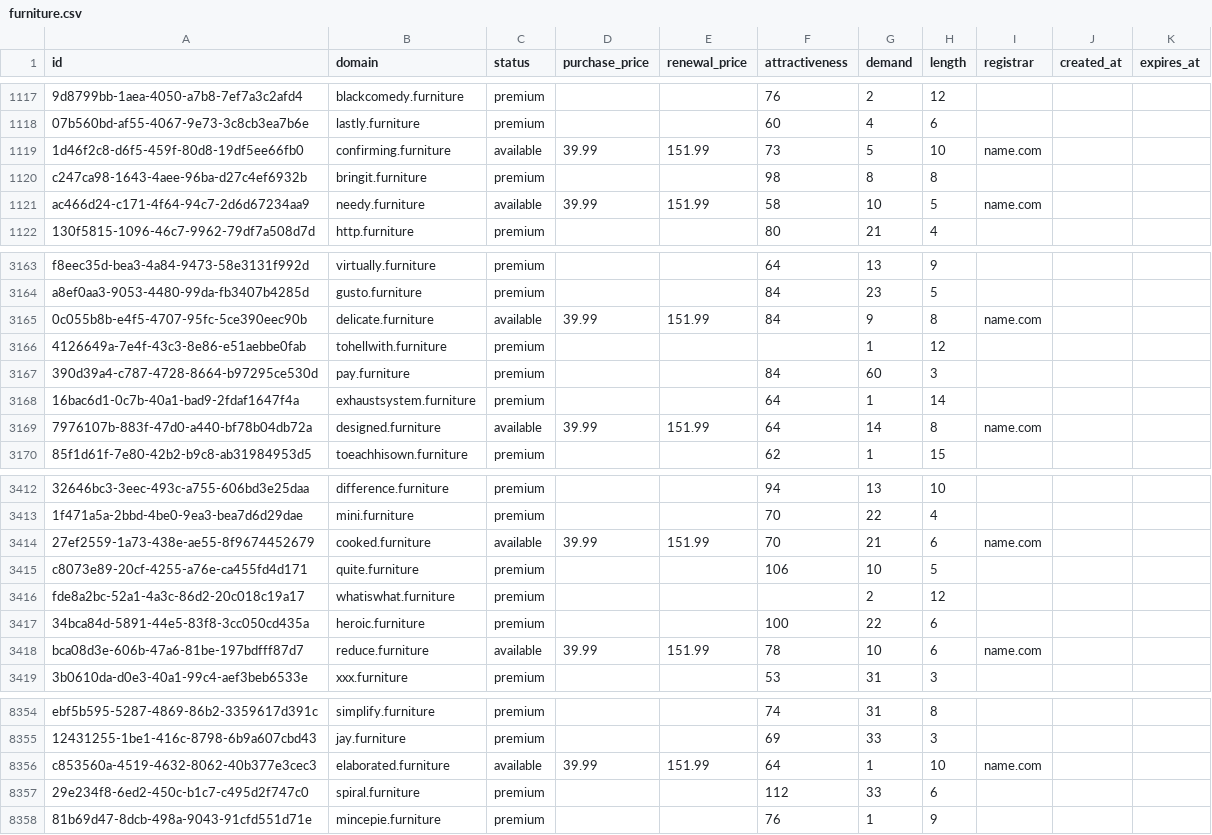
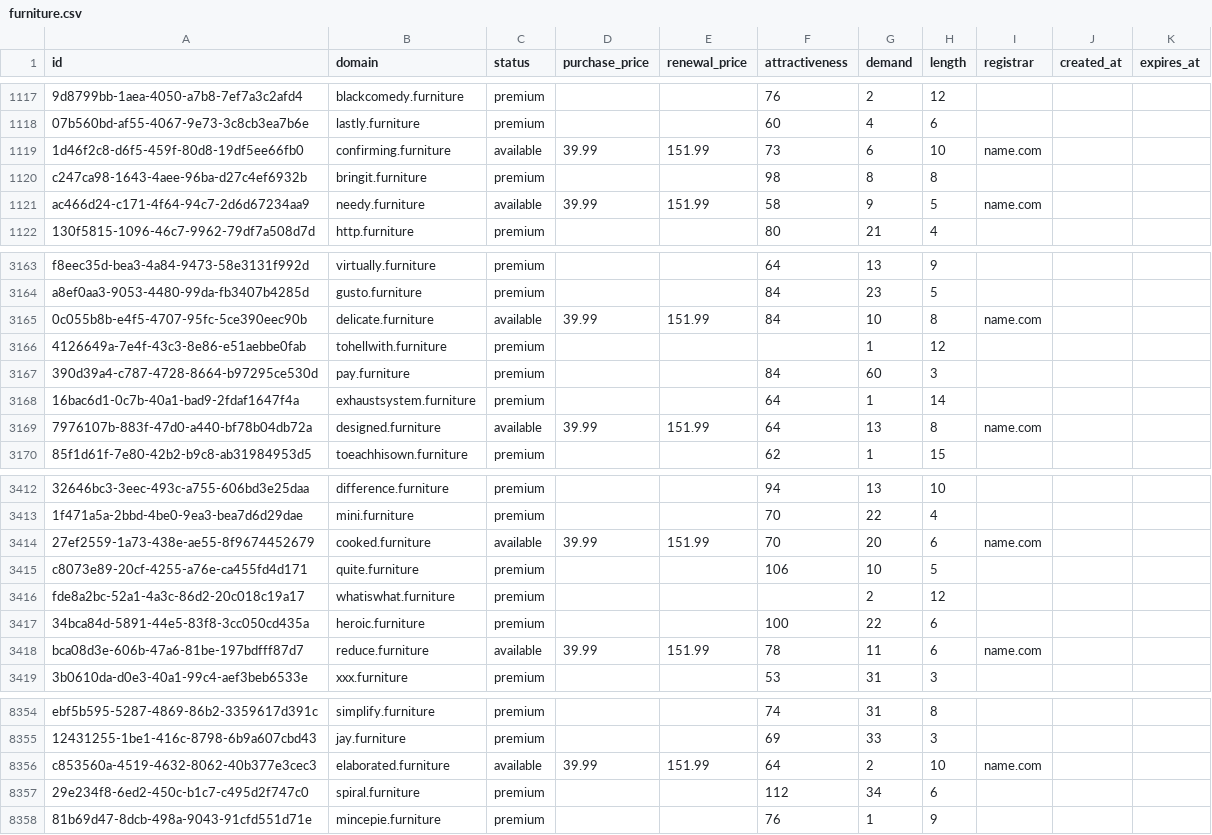
Before and after one commit to UniqueDomains/furniture-oneword-domains, a CSV file: furniture.csv, drawn as a sheet; only a part is shown, gaps mark what is left out; the diff covers the shown part only; the diff names each change by its address in the sheet, - before the commit and + after, or states it on an @@ line.

Commit message:
Domains update

```diff
--- a/furniture.csv
+++ b/furniture.csv
-G1119 (demand): 5
+G1119 (demand): 6
-G1121 (demand): 10
+G1121 (demand): 9
-G3165 (demand): 9
+G3165 (demand): 10
-G3169 (demand): 14
+G3169 (demand): 13
-G3414 (demand): 21
+G3414 (demand): 20
-G3418 (demand): 10
+G3418 (demand): 11
-G8356 (demand): 1
+G8356 (demand): 2
-G8357 (demand): 33
+G8357 (demand): 34
```
Also changed, not shown: 87 edited cells elsewhere in this file, 2 other files.
